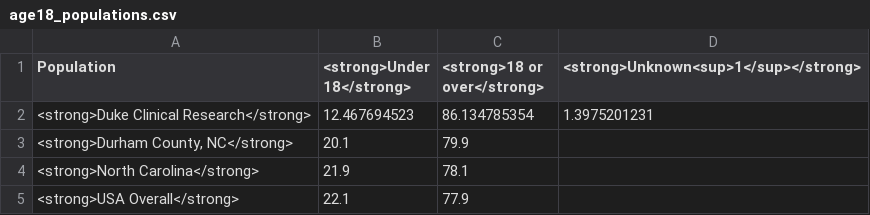
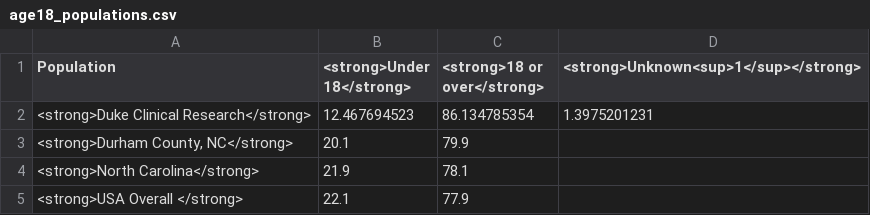
Before and after one commit to elliott-fisher/datawrapper, a CSV file: age18_populations.csv, drawn as a sheet.

Commit message:
MH Test

```diff
--- a/age18_populations.csv
+++ b/age18_populations.csv
@@ -4,2 +4,2 @@
 <strong>North Carolina</strong>,21.9,78.1,
-<strong>USA Overall</strong>,22.1,77.9,
+<strong>USA Overall </strong>,22.1,77.9,
```
